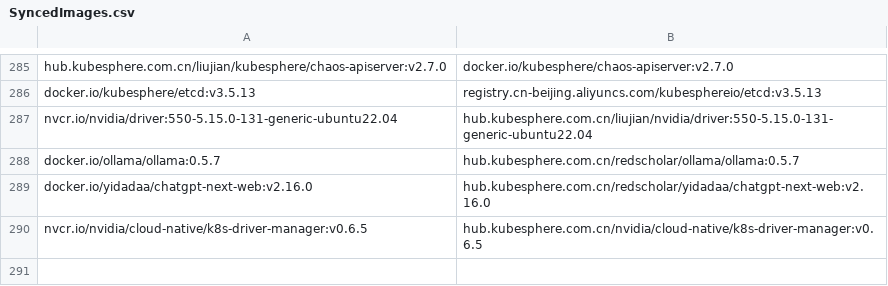
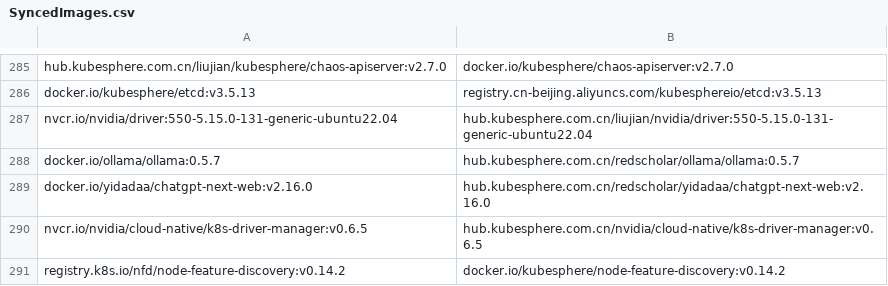
Before and after one commit to CloudNativeTools/automated-scripts, a CSV file: SyncedImages.csv, drawn as a sheet; only a part is shown, gaps mark what is left out; the diff names each change by its address in the sheet, - before the commit and + after, or states it on an @@ line.

```diff
--- a/SyncedImages.csv
+++ b/SyncedImages.csv
+row 291: registry.k8s.io/nfd/node-feature-discovery:v0.14.2 | docker.io/kubesphere/node-feature-discovery:v0.14.2
```
Also changed, not shown: 1 other file.
